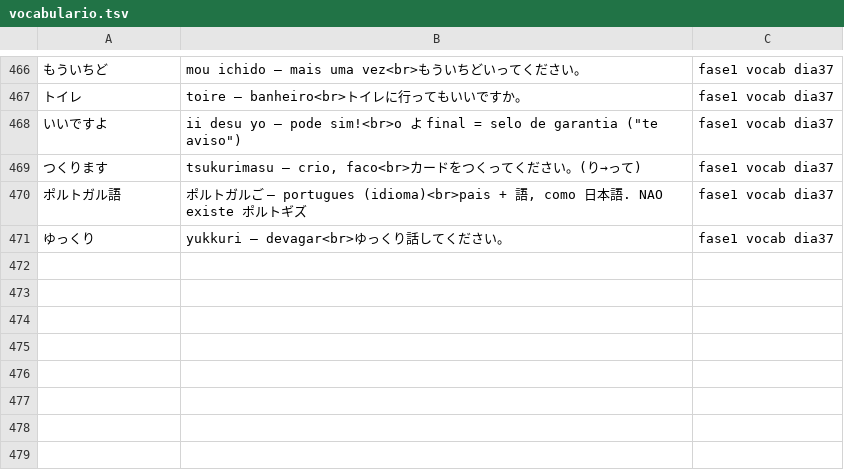
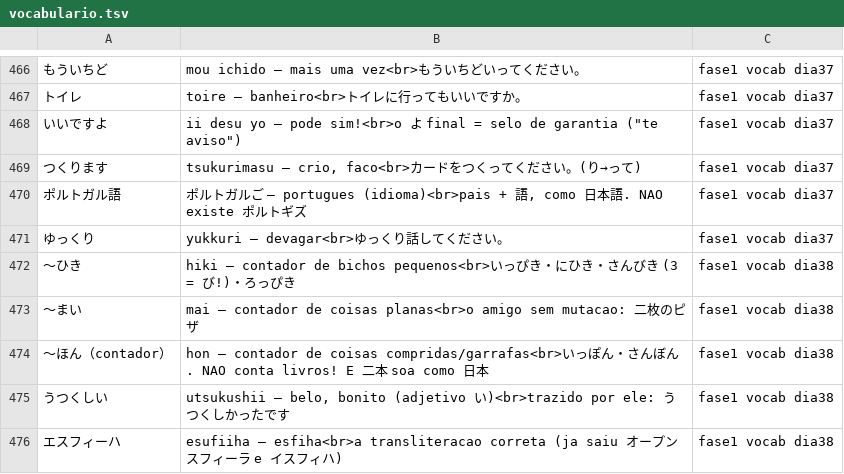
Before and after one commit to VinciusGoulart/japones-jlpt, a TSV file: progresso/vocabulario.tsv, drawn as a sheet; only a part is shown, gaps mark what is left out; the diff names each change by its address in the sheet, - before the commit and + after, or states it on an @@ line.

```diff
--- a/progresso/vocabulario.tsv
+++ b/progresso/vocabulario.tsv
+row 472: 〜ひき | hiki — contador de bichos pequenos<br>いっぴき・にひき・さんびき (3 = び!)・ろっぴき | fase1 vocab dia38
+row 473: 〜まい | mai — contador de coisas planas<br>o amigo sem mutacao: 二枚のピザ | fase1 vocab dia38
+row 474: 〜ほん（contador） | hon — contador de coisas compridas/garrafas<br>いっぽん・さんぼん. NAO conta livros! E 二本 soa como 日本 | fase1 vocab dia38
+row 475: うつくしい | utsukushii — belo, bonito (adjetivo い)<br>trazido por ele: うつくしかったです | fase1 vocab dia38
+row 476: エスフィーハ | esufiiha — esfiha<br>a transliteracao correta (ja saiu オープンスフィーラ e イスフィハ) | fase1 vocab dia38
```
Also changed, not shown: progresso/escrita.tsv, 2 other files.
